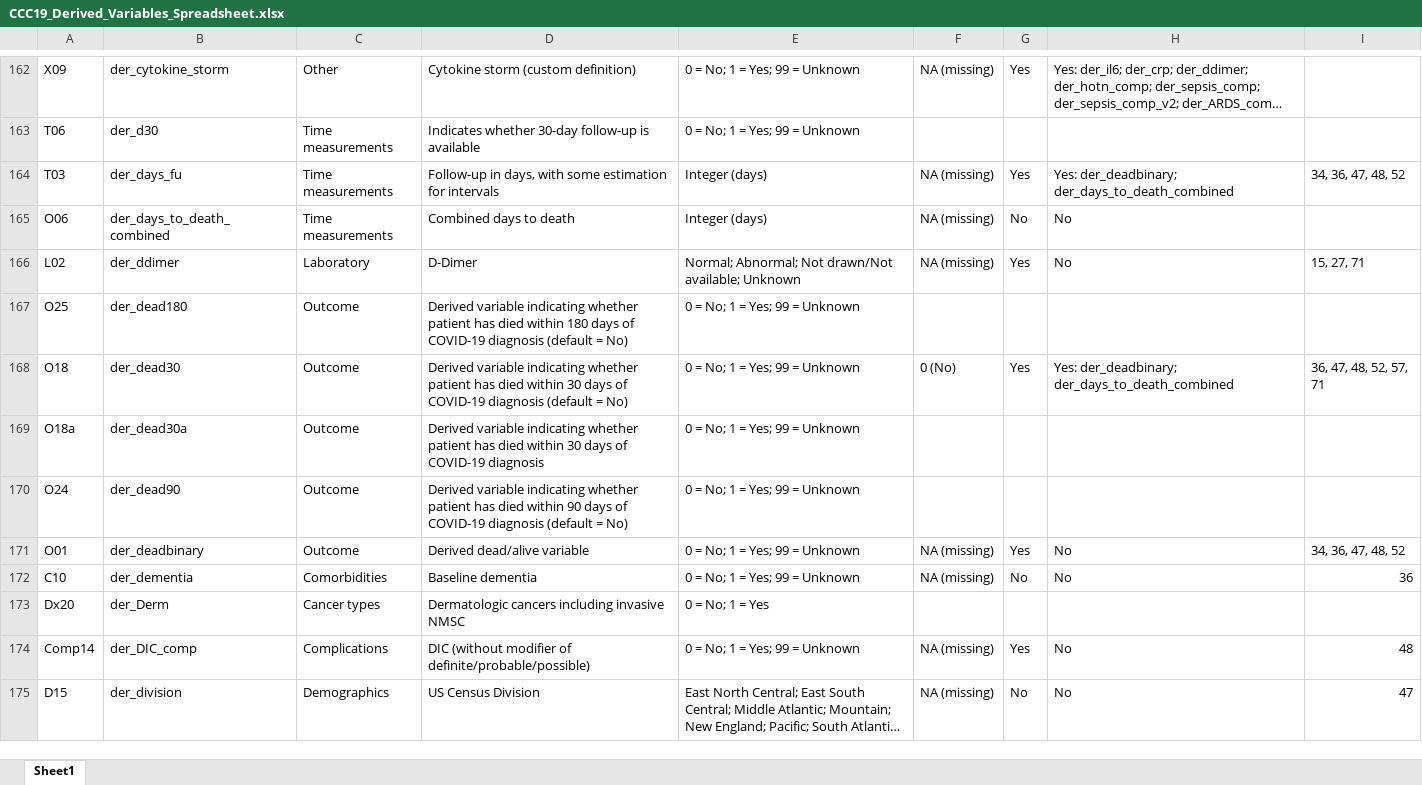
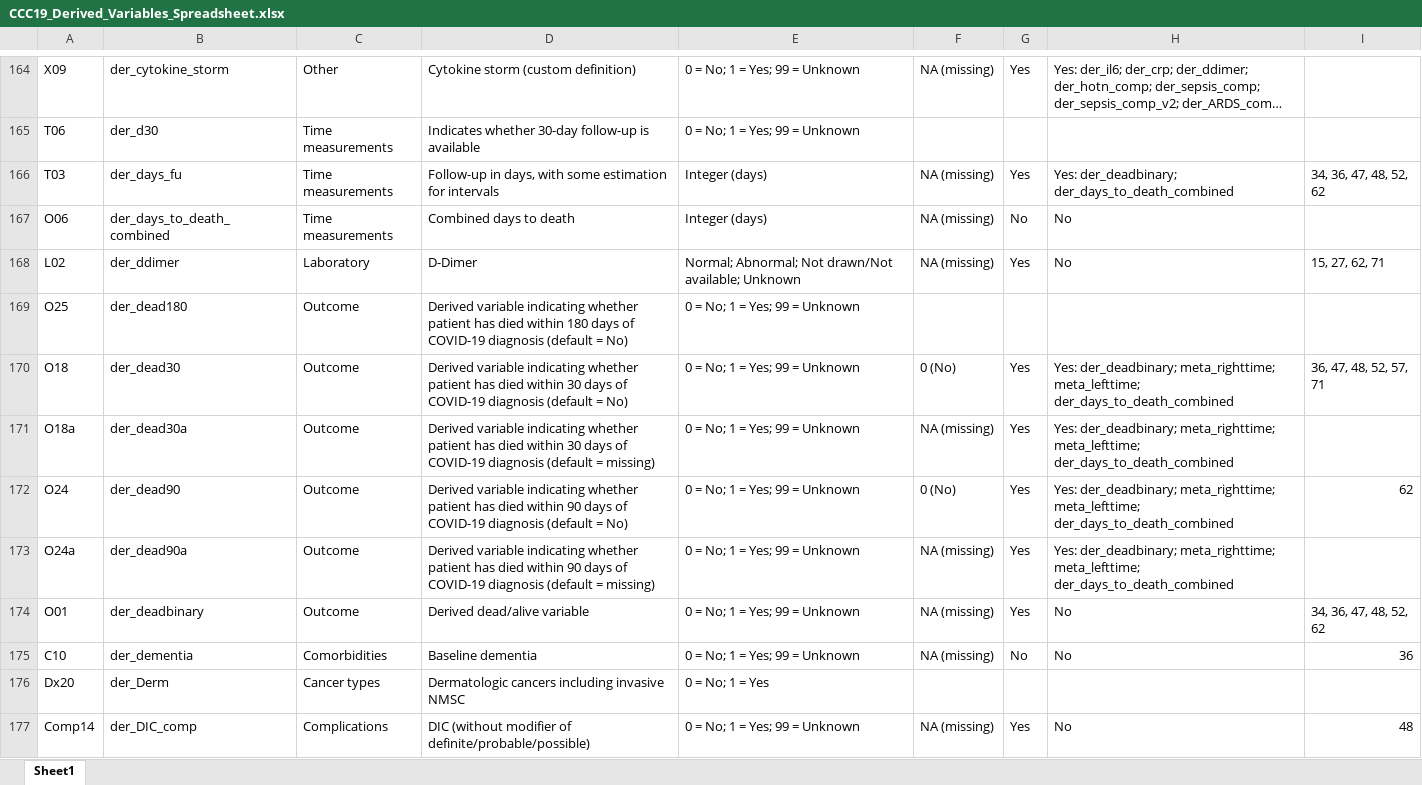
Before and after one commit to covidncancer/CCC19_dictionary, an Excel workbook: CCC19_Derived_Variables_Spreadsheet.xlsx, sheet Sheet1, drawn as a sheet; only a part is shown, gaps mark what is left out; the shorter side is filled out with more unchanged rows; long unchanged cells end in …; values as stored, in another font and other column widths than the file's, no borders; table styles not drawn; addresses are those after the commit; the diff covers the shown part only; the diff names each change by its address in the sheet, - before the commit and + after, or states it on an @@ line.

Commit message:
New variables to enable sarcoma project added

```diff
--- a/CCC19_Derived_Variables_Spreadsheet.xlsx (sheet Sheet1)
+++ b/CCC19_Derived_Variables_Spreadsheet.xlsx (sheet Sheet1)
-I166: 34, 36, 47, 48, 52
+I166: 34, 36, 47, 48, 52, 62
-I168: 15, 27, 71
+I168: 15, 27, 62, 71
-H170: Yes: der_deadbinary; der_days_to_death_combined
+H170: Yes: der_deadbinary; meta_righttime; meta_lefttime; der_days_to_death_combined
-D171: …COVID-19 diagnosis
+D171: …COVID-19 diagnosis (default = missing)
-F171: (empty)
+F171: NA (missing)
-G171:G172: (empty)
+G171:G172: Yes
-H171:H172: (empty)
+H171:H172: Yes: der_deadbinary; meta_righttime; meta_lefttime; der_days_to_death_combined
-F172: (empty)
+F172: 0 (No)
-I172: (empty)
+I172: 62
+row 173: O24a | der_dead90a | Outcome | Derived variable indicating whether patient has died within 90 days of COVID-19 diagnosis (default = missing) | 0 = No; 1 = Yes; 99 = Unknown | NA (missing) | Yes | Yes: der_deadbinary; meta_righttime; meta_lefttime; der_days_to_death_combined
-I174: 34, 36, 47, 48, 52
+I174: 34, 36, 47, 48, 52, 62
```
Also changed, not shown: 8 added rows and 52 edited cells elsewhere in this sheet, 1 other file.
